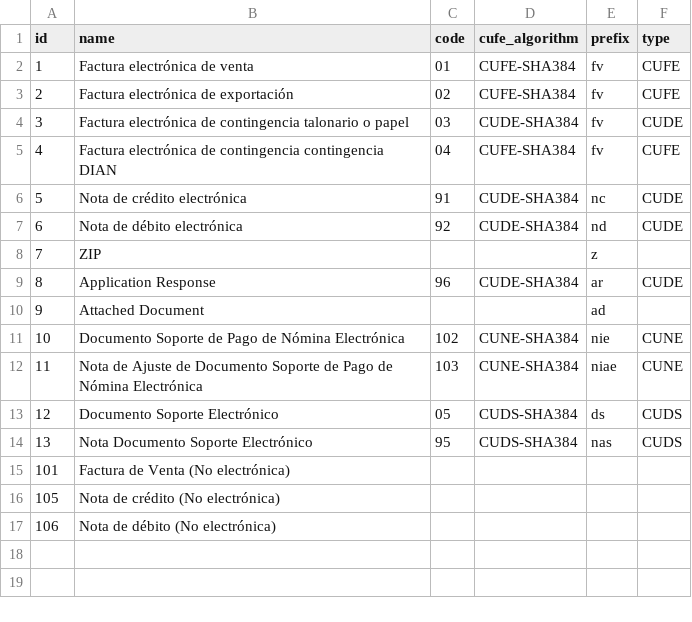
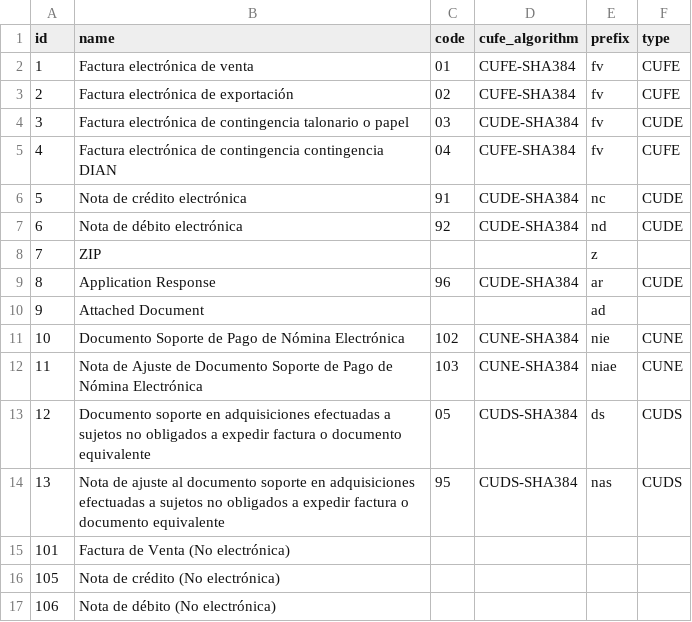
Before and after one commit to Jorels-Community/jorels-odoo-addons, a CSV file: l10n_co_edi_jorels/data/l10n_co_edi_jorels.type_documents.csv, drawn as a sheet.

```diff
--- a/l10n_co_edi_jorels/data/l10n_co_edi_jorels.type_documents.csv
+++ b/l10n_co_edi_jorels/data/l10n_co_edi_jorels.type_documents.csv
@@ -12,4 +12,4 @@
 "11","Nota de Ajuste de Documento Soporte de Pago de Nómina Electrónica","103","CUNE-SHA384","niae","CUNE"
-"12","Documento Soporte Electrónico","05","CUDS-SHA384","ds","CUDS"
-"13","Nota Documento Soporte Electrónico","95","CUDS-SHA384","nas","CUDS"
+"12","Documento soporte en adquisiciones efectuadas a sujetos no obligados a expedir factura o documento equivalente","05","CUDS-SHA384","ds","CUDS"
+"13","Nota de ajuste al documento soporte en adquisiciones efectuadas a sujetos no obligados a expedir factura o documento equivalente","95","CUDS-SHA384","nas","CUDS"
 "101","Factura de Venta (No electrónica)","","","",""
```
Also changed, not shown: l10n_co_edi_jorels/data/l10n_co_edi_jorels.taxes.csv, 1 other file.
